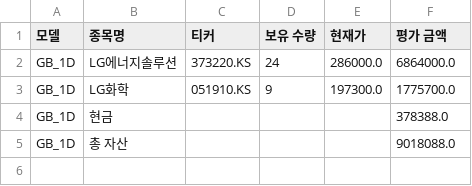
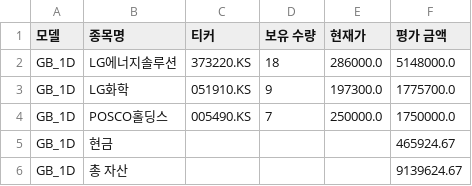
Before and after one commit to chesin1/-stock-ai-kr, a CSV file: data/gb_1d_portfolio_final.csv, drawn as a sheet.

```diff
--- a/data/gb_1d_portfolio_final.csv
+++ b/data/gb_1d_portfolio_final.csv
@@ -1,5 +1,6 @@
 모델,종목명,티커,보유 수량,현재가,평가 금액
-GB_1D,LG에너지솔루션,373220.KS,24,286000.0,6864000.0
+GB_1D,LG에너지솔루션,373220.KS,18,286000.0,5148000.0
 GB_1D,LG화학,051910.KS,9,197300.0,1775700.0
-GB_1D,현금,,,,378388.0
-GB_1D,총 자산,,,,9018088.0
+GB_1D,POSCO홀딩스,005490.KS,7,250000.0,1750000.0
+GB_1D,현금,,,,465924.67
+GB_1D,총 자산,,,,9139624.67
```
Also changed, not shown: data/dense_lstm_portfolio_final.csv, data/kr_predicted_with_scores.csv, 2 other files.
